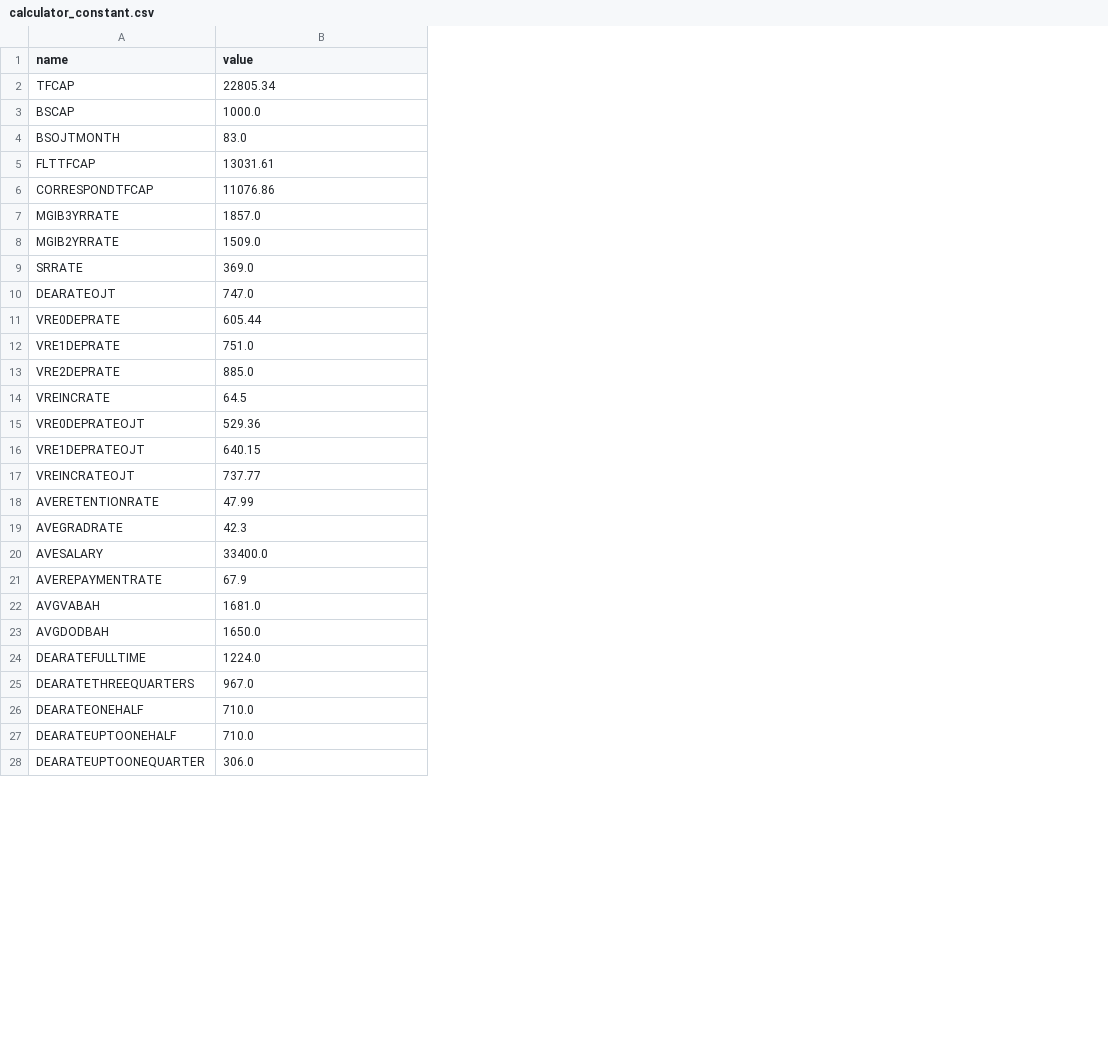
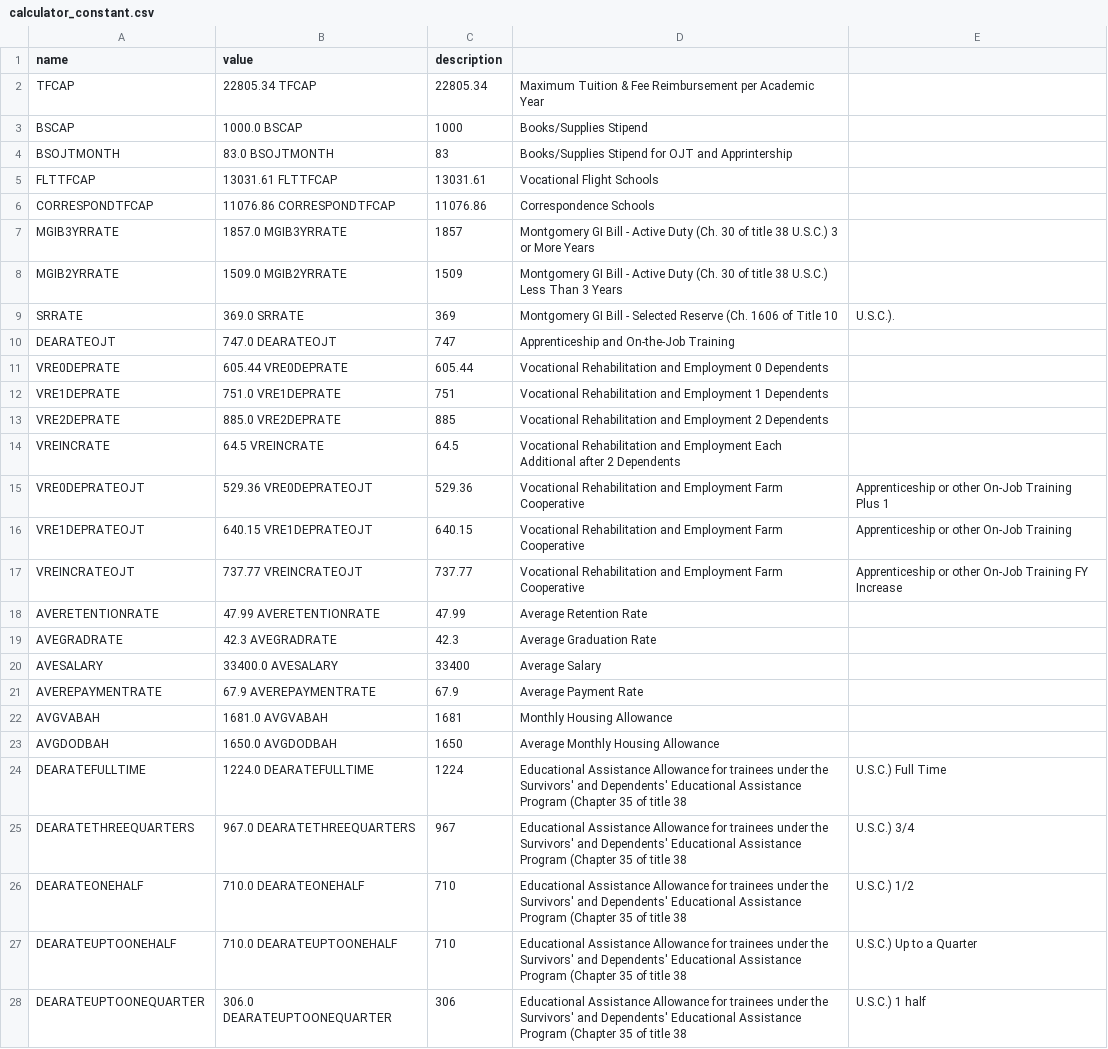
Before and after one commit to department-of-veterans-affairs/gibct-data-service, a CSV file: sample_csvs/calculator_constant.csv, drawn as a sheet; only a part is shown; the diff covers the shown part only; the diff names each change by its address in the sheet, - before the commit and + after, or states it on an @@ line.

```diff
--- a/sample_csvs/calculator_constant.csv
+++ b/sample_csvs/calculator_constant.csv
+column C (description), rows 2-28: 22805.34 | 1000 | 83 | 13031.61 | 11076.86 | 1857 | 1509 | 369 | 747 | 605.44 | 751 | 885 | 64.5 | 529.36 | 640.15 | 737.77 | 47.99 | 42.3 | 33400 | 67.9 | 1681 | 1650 | 1224 | 967 | 710 | 710 | 306
+column D, rows 2-28: Maximum Tuition & Fee Reimbursement per Academic Year | Books/Supplies Stipend | Books/Supplies Stipend for OJT and Apprintership | Vocational Flight Schools | Correspondence Schools | Montgomery GI Bill - Active Duty (Ch. 30 of title 38 U.S.C.) 3 or More Years | Montgomery GI Bill - Active Duty (Ch. 30 of title 38 U.S.C.) Less Than 3 Years | Montgomery GI Bill - Selected Reserve (Ch. 1606 of Title 10 | Apprenticeship and On-the-Job Training | Vocational Rehabilitation and Employment 0 Dependents | Vocational Rehabilitation and Employment 1 Dependents | Vocational Rehabilitation and Employment 2 Dependents | Vocational Rehabilitation and Employment Each Additional after 2 Dependents | Vocational Rehabilitation and Employment Farm Cooperative | Vocational Rehabilitation and Employment Farm Cooperative | Vocational Rehabilitation and Employment Farm Cooperative | Average Retention Rate | Average Graduation Rate | Average Salary | Average Payment Rate | Monthly Housing Allowance | Average Monthly Housing Allowance | Educational Assistance Allowance for trainees under the Survivors' and Dependents' Educational Assistance Program (Chapter 35 of title 38 | Educational Assistance Allowance for trainees under the Survivors' and Dependents' Educational Assistance Program (Chapter 35 of title 38 | Educational Assistance Allowance for trainees under the Survivors' and Dependents' Educational Assistance Program (Chapter 35 of title 38 | Educational Assistance Allowance for trainees under the Survivors' and Dependents' Educational Assistance Program (Chapter 35 of title 38 | Educational Assistance Allowance for trainees under the Survivors' and Dependents' Educational Assistance Program (Chapter 35 of title 38
+column E, rows 9-28: U.S.C.). |  |  |  |  |  | Apprenticeship or other On-Job Training Plus 1 | Apprenticeship or other On-Job Training | Apprenticeship or other On-Job Training FY Increase |  |  |  |  |  |  | U.S.C.) Full Time | U.S.C.) 3/4 | U.S.C.) 1/2 | U.S.C.) Up to a Quarter | U.S.C.) 1 half
-B2 (value): 22805.34
+B2 (value): 22805.34 TFCAP
-B3 (value): 1000.0
+B3 (value): 1000.0 BSCAP
-B4 (value): 83.0
+B4 (value): 83.0 BSOJTMONTH
-B5 (value): 13031.61
+B5 (value): 13031.61 FLTTFCAP
-B6 (value): 11076.86
+B6 (value): 11076.86 CORRESPONDTFCAP
-B7 (value): 1857.0
+B7 (value): 1857.0 MGIB3YRRATE
-B8 (value): 1509.0
+B8 (value): 1509.0 MGIB2YRRATE
-B9 (value): 369.0
+B9 (value): 369.0 SRRATE
-B10 (value): 747.0
+B10 (value): 747.0 DEARATEOJT
-B11 (value): 605.44
+B11 (value): 605.44 VRE0DEPRATE
-B12 (value): 751.0
+B12 (value): 751.0 VRE1DEPRATE
-B13 (value): 885.0
+B13 (value): 885.0 VRE2DEPRATE
-B14 (value): 64.5
+B14 (value): 64.5 VREINCRATE
-B15 (value): 529.36
+B15 (value): 529.36 VRE0DEPRATEOJT
-B16 (value): 640.15
+B16 (value): 640.15 VRE1DEPRATEOJT
-B17 (value): 737.77
+B17 (value): 737.77 VREINCRATEOJT
-B18 (value): 47.99
+B18 (value): 47.99 AVERETENTIONRATE
-B19 (value): 42.3
+B19 (value): 42.3 AVEGRADRATE
-B20 (value): 33400.0
+B20 (value): 33400.0 AVESALARY
-B21 (value): 67.9
+B21 (value): 67.9 AVEREPAYMENTRATE
-B22 (value): 1681.0
+B22 (value): 1681.0 AVGVABAH
-B23 (value): 1650.0
+B23 (value): 1650.0 AVGDODBAH
-B24 (value): 1224.0
+B24 (value): 1224.0 DEARATEFULLTIME
-B25 (value): 967.0
+B25 (value): 967.0 DEARATETHREEQUARTERS
-B26 (value): 710.0
+B26 (value): 710.0 DEARATEONEHALF
-B27 (value): 710.0
+B27 (value): 710.0 DEARATEUPTOONEHALF
-B28 (value): 306.0
+B28 (value): 306.0 DEARATEUPTOONEQUARTER
```
Also changed, not shown: 1 edited cell elsewhere in this file, 1 other file.
